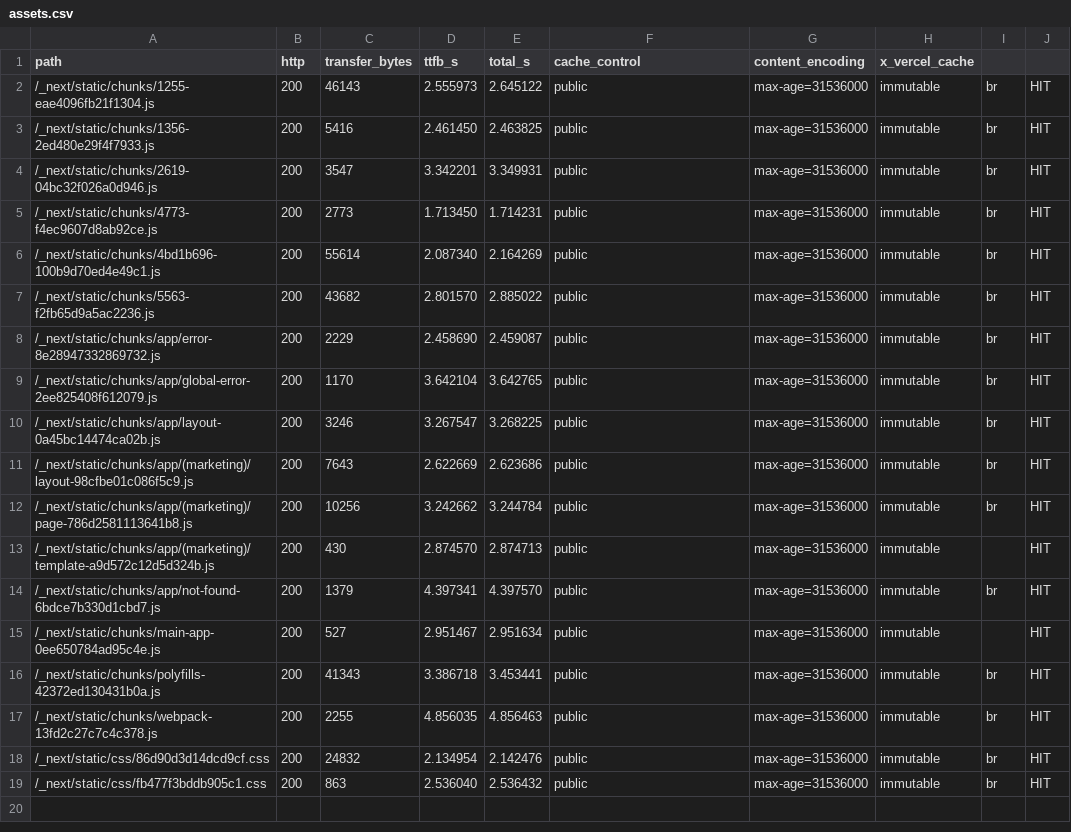
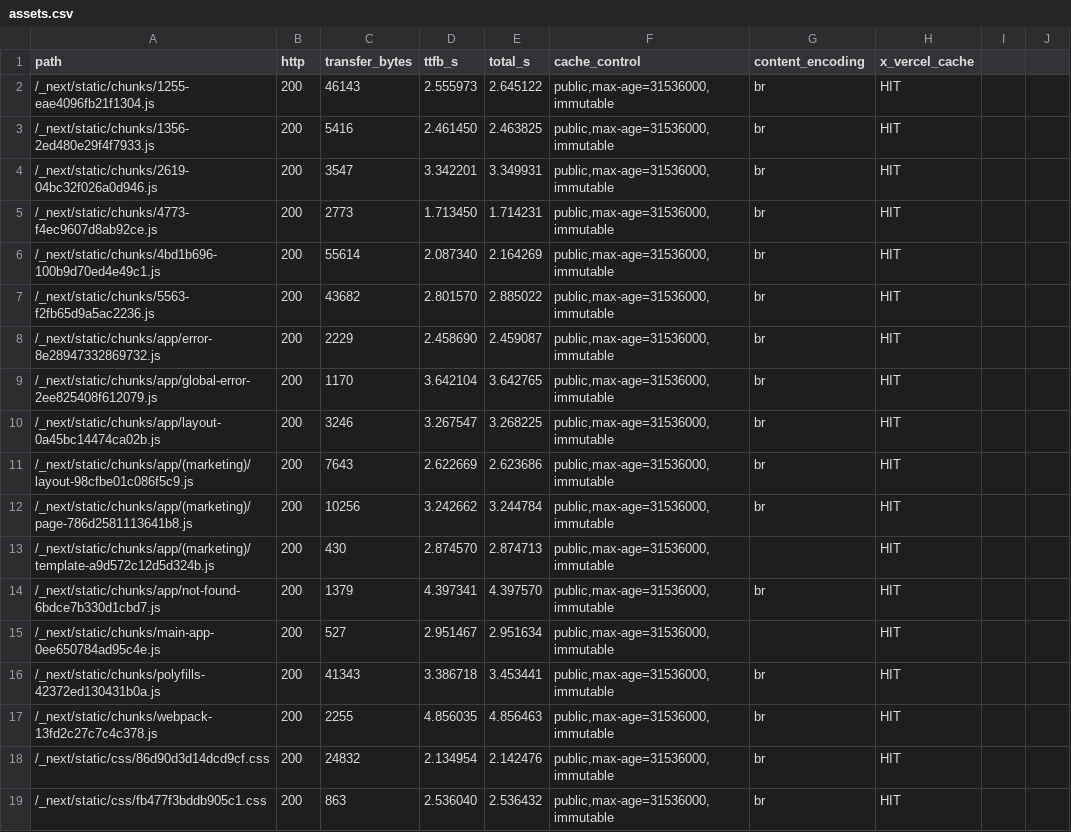
Before and after one commit to Anos714/cynbit-passive-audit, a CSV file: evidence/timings/assets.csv, drawn as a sheet.

```diff
--- a/evidence/timings/assets.csv
+++ b/evidence/timings/assets.csv
@@ -1,19 +1,19 @@
 path,http,transfer_bytes,ttfb_s,total_s,cache_control,content_encoding,x_vercel_cache
-/_next/static/chunks/1255-eae4096fb21f1304.js,200,46143,2.555973,2.645122,public,max-age=31536000,immutable,br,HIT
-/_next/static/chunks/1356-2ed480e29f4f7933.js,200,5416,2.461450,2.463825,public,max-age=31536000,immutable,br,HIT
-/_next/static/chunks/2619-04bc32f026a0d946.js,200,3547,3.342201,3.349931,public,max-age=31536000,immutable,br,HIT
-/_next/static/chunks/4773-f4ec9607d8ab92ce.js,200,2773,1.713450,1.714231,public,max-age=31536000,immutable,br,HIT
-/_next/static/chunks/4bd1b696-100b9d70ed4e49c1.js,200,55614,2.087340,2.164269,public,max-age=31536000,immutable,br,HIT
-/_next/static/chunks/5563-f2fb65d9a5ac2236.js,200,43682,2.801570,2.885022,public,max-age=31536000,immutable,br,HIT
-/_next/static/chunks/app/error-8e28947332869732.js,200,2229,2.458690,2.459087,public,max-age=31536000,immutable,br,HIT
-/_next/static/chunks/app/global-error-2ee825408f612079.js,200,1170,3.642104,3.642765,public,max-age=31536000,immutable,br,HIT
-/_next/static/chunks/app/layout-0a45bc14474ca02b.js,200,3246,3.267547,3.268225,public,max-age=31536000,immutable,br,HIT
-/_next/static/chunks/app/(marketing)/layout-98cfbe01c086f5c9.js,200,7643,2.622669,2.623686,public,max-age=31536000,immutable,br,HIT
-/_next/static/chunks/app/(marketing)/page-786d2581113641b8.js,200,10256,3.242662,3.244784,public,max-age=31536000,immutable,br,HIT
-/_next/static/chunks/app/(marketing)/template-a9d572c12d5d324b.js,200,430,2.874570,2.874713,public,max-age=31536000,immutable,,HIT
-/_next/static/chunks/app/not-found-6bdce7b330d1cbd7.js,200,1379,4.397341,4.397570,public,max-age=31536000,immutable,br,HIT
-/_next/static/chunks/main-app-0ee650784ad95c4e.js,200,527,2.951467,2.951634,public,max-age=31536000,immutable,,HIT
-/_next/static/chunks/polyfills-42372ed130431b0a.js,200,41343,3.386718,3.453441,public,max-age=31536000,immutable,br,HIT
-/_next/static/chunks/webpack-13fd2c27c7c4c378.js,200,2255,4.856035,4.856463,public,max-age=31536000,immutable,br,HIT
-/_next/static/css/86d90d3d14dcd9cf.css,200,24832,2.134954,2.142476,public,max-age=31536000,immutable,br,HIT
-/_next/static/css/fb477f3bddb905c1.css,200,863,2.536040,2.536432,public,max-age=31536000,immutable,br,HIT
+/_next/static/chunks/1255-eae4096fb21f1304.js,200,46143,2.555973,2.645122,"public,max-age=31536000,immutable",br,HIT
+/_next/static/chunks/1356-2ed480e29f4f7933.js,200,5416,2.461450,2.463825,"public,max-age=31536000,immutable",br,HIT
+/_next/static/chunks/2619-04bc32f026a0d946.js,200,3547,3.342201,3.349931,"public,max-age=31536000,immutable",br,HIT
+/_next/static/chunks/4773-f4ec9607d8ab92ce.js,200,2773,1.713450,1.714231,"public,max-age=31536000,immutable",br,HIT
+/_next/static/chunks/4bd1b696-100b9d70ed4e49c1.js,200,55614,2.087340,2.164269,"public,max-age=31536000,immutable",br,HIT
+/_next/static/chunks/5563-f2fb65d9a5ac2236.js,200,43682,2.801570,2.885022,"public,max-age=31536000,immutable",br,HIT
+/_next/static/chunks/app/error-8e28947332869732.js,200,2229,2.458690,2.459087,"public,max-age=31536000,immutable",br,HIT
+/_next/static/chunks/app/global-error-2ee825408f612079.js,200,1170,3.642104,3.642765,"public,max-age=31536000,immutable",br,HIT
+/_next/static/chunks/app/layout-0a45bc14474ca02b.js,200,3246,3.267547,3.268225,"public,max-age=31536000,immutable",br,HIT
+/_next/static/chunks/app/(marketing)/layout-98cfbe01c086f5c9.js,200,7643,2.622669,2.623686,"public,max-age=31536000,immutable",br,HIT
+/_next/static/chunks/app/(marketing)/page-786d2581113641b8.js,200,10256,3.242662,3.244784,"public,max-age=31536000,immutable",br,HIT
+/_next/static/chunks/app/(marketing)/template-a9d572c12d5d324b.js,200,430,2.874570,2.874713,"public,max-age=31536000,immutable",,HIT
+/_next/static/chunks/app/not-found-6bdce7b330d1cbd7.js,200,1379,4.397341,4.397570,"public,max-age=31536000,immutable",br,HIT
+/_next/static/chunks/main-app-0ee650784ad95c4e.js,200,527,2.951467,2.951634,"public,max-age=31536000,immutable",,HIT
+/_next/static/chunks/polyfills-42372ed130431b0a.js,200,41343,3.386718,3.453441,"public,max-age=31536000,immutable",br,HIT
+/_next/static/chunks/webpack-13fd2c27c7c4c378.js,200,2255,4.856035,4.856463,"public,max-age=31536000,immutable",br,HIT
+/_next/static/css/86d90d3d14dcd9cf.css,200,24832,2.134954,2.142476,"public,max-age=31536000,immutable",br,HIT
+/_next/static/css/fb477f3bddb905c1.css,200,863,2.536040,2.536432,"public,max-age=31536000,immutable",br,HIT
```
Also changed, not shown: evidence/assets/MANIFEST.csv, 8 other files.
